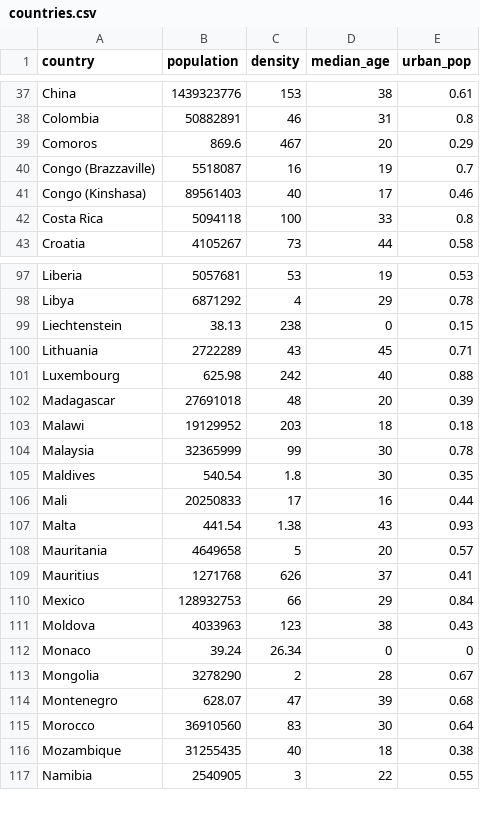
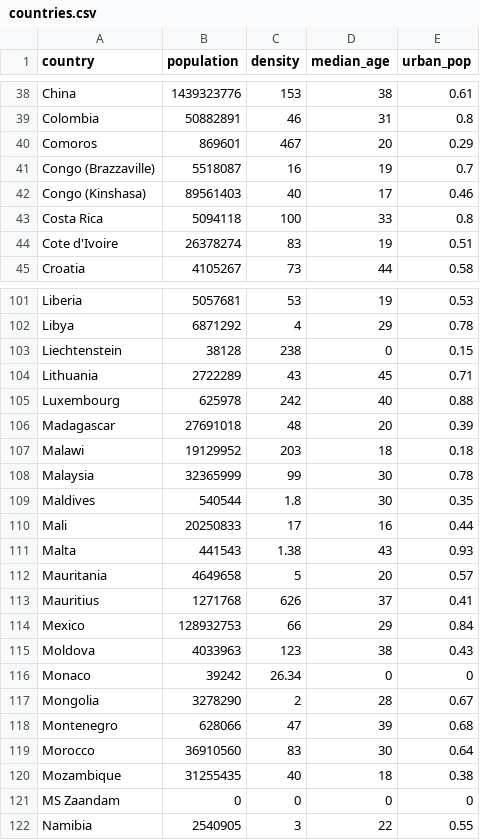
Before and after one commit to andreas-paul/covid, a CSV file: countries.csv, drawn as a sheet; only a part is shown, gaps mark what is left out; the diff covers the shown part only.

```diff
--- a/countries.csv
+++ b/countries.csv
@@ -38,3 +39,3 @@ China,1439323776,153,38,0.61
 Colombia,50882891,46,31,0.8
-Comoros,869.6,467,20,0.29
+Comoros,869601,467,20,0.29
 Congo (Brazzaville),5518087,16,19,0.7
@@ -42,2 +43,3 @@ Congo (Kinshasa),89561403,40,17,0.46
 Costa Rica,5094118,100,33,0.8
+Cote d'Ivoire,26378274,83,19,0.51
 Croatia,4105267,73,44,0.58
@@ -98,5 +102,5 @@ Liberia,5057681,53,19,0.53
 Libya,6871292,4,29,0.78
-Liechtenstein,38.13,238,0,0.15
+Liechtenstein,38128,238,0,0.15
 Lithuania,2722289,43,45,0.71
-Luxembourg,625.98,242,40,0.88
+Luxembourg,625978,242,40,0.88
 Madagascar,27691018,48,20,0.39
@@ -104,5 +108,5 @@ Malawi,19129952,203,18,0.18
 Malaysia,32365999,99,30,0.78
-Maldives,540.54,1.8,30,0.35
+Maldives,540544,1.8,30,0.35
 Mali,20250833,17,16,0.44
-Malta,441.54,1.38,43,0.93
+Malta,441543,1.38,43,0.93
 Mauritania,4649658,5,20,0.57
@@ -111,7 +115,8 @@ Mexico,128932753,66,29,0.84
 Moldova,4033963,123,38,0.43
-Monaco,39.24,26.34,0,0
+Monaco,39242,26.34,0,0
 Mongolia,3278290,2,28,0.67
-Montenegro,628.07,47,39,0.68
+Montenegro,628066,47,39,0.68
 Morocco,36910560,83,30,0.64
 Mozambique,31255435,40,18,0.38
+MS Zaandam,0,0,0,0
 Namibia,2540905,3,22,0.55
```
Also changed, not shown: 5 added rows and 22 edited cells elsewhere in this file, 2 other files.
